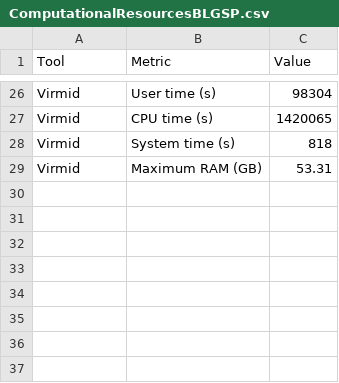
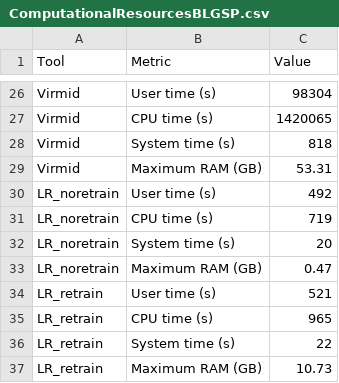
Before and after one commit to matnguyen/FFPE, a CSV file: ComputationalResourcesBLGSP.csv, drawn as a sheet; only a part is shown, gaps mark what is left out; the diff names each change by its address in the sheet, - before the commit and + after, or states it on an @@ line.

```diff
--- a/ComputationalResourcesBLGSP.csv
+++ b/ComputationalResourcesBLGSP.csv
+row 30: LR_noretrain | User time (s) | 492
+row 31: LR_noretrain | CPU time (s) | 719
+row 32: LR_noretrain | System time (s) | 20
+row 33: LR_noretrain | Maximum RAM (GB) | 0.47
+row 34: LR_retrain | User time (s) | 521
+row 35: LR_retrain | CPU time (s) | 965
+row 36: LR_retrain | System time (s) | 22
+row 37: LR_retrain | Maximum RAM (GB) | 10.73
```
Also changed, not shown: ComputationalResourcesHTMCP.csv, 3 other files.
